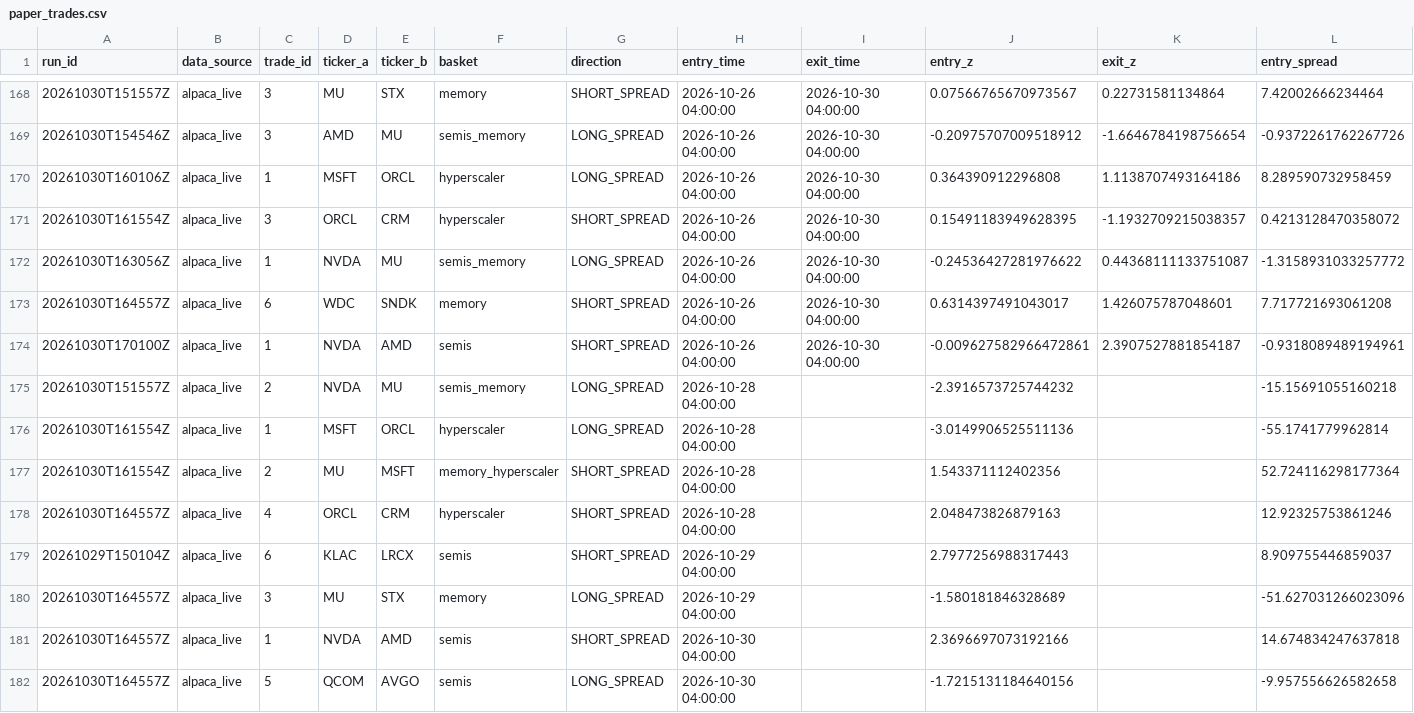
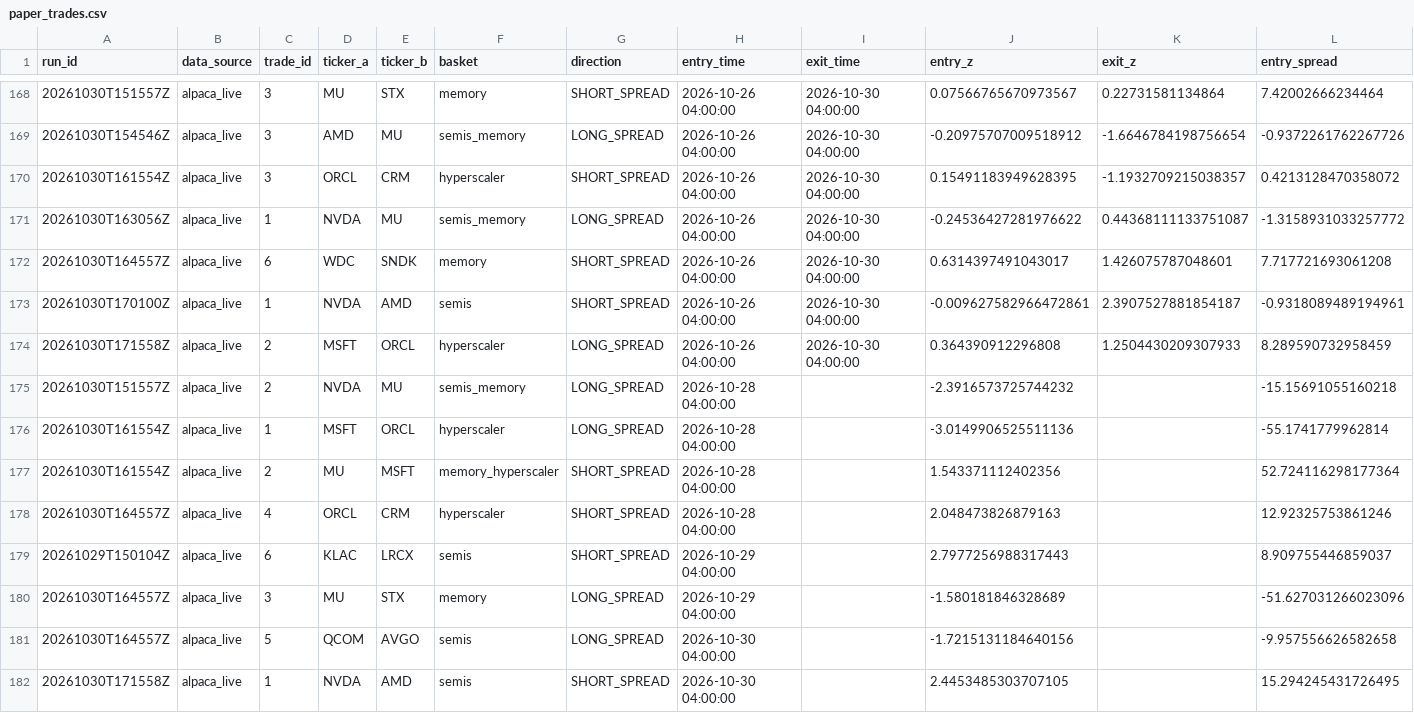
Before and after one commit to ujjwalmallem/SmartTrade_AdaptiveKalman, a CSV file: results/paper_trades.csv, drawn as a sheet; only a part is shown, gaps mark what is left out; removed rows and columns are numbered as before the commit, all else as after; rows hold the shown columns only; the diff names each change by its address in the sheet, - before the commit and + after, or states it on an @@ line.

```diff
--- a/results/paper_trades.csv
+++ b/results/paper_trades.csv
-row 170: 20261030T160106Z | alpaca_live | 1 | MSFT | ORCL | hyperscaler | LONG_SPREAD | 2026-10-26 04:00:00 | 2026-10-30 04:00:00 | 0.364390912296808 | 1.1138707493164186 | 8.289590732958459
+row 174: 20261030T171558Z | alpaca_live | 2 | MSFT | ORCL | hyperscaler | LONG_SPREAD | 2026-10-26 04:00:00 | 2026-10-30 04:00:00 | 0.364390912296808 | 1.2504430209307933 | 8.289590732958459
-row 181: 20261030T164557Z | alpaca_live | 1 | NVDA | AMD | semis | SHORT_SPREAD | 2026-10-30 04:00:00 |  | 2.3696697073192166 |  | 14.674834247637818
+row 182: 20261030T171558Z | alpaca_live | 1 | NVDA | AMD | semis | SHORT_SPREAD | 2026-10-30 04:00:00 |  | 2.4453485303707105 |  | 15.294245431726495
```
Also changed, not shown: results/exit_training_dataset.csv, 3 other files.
